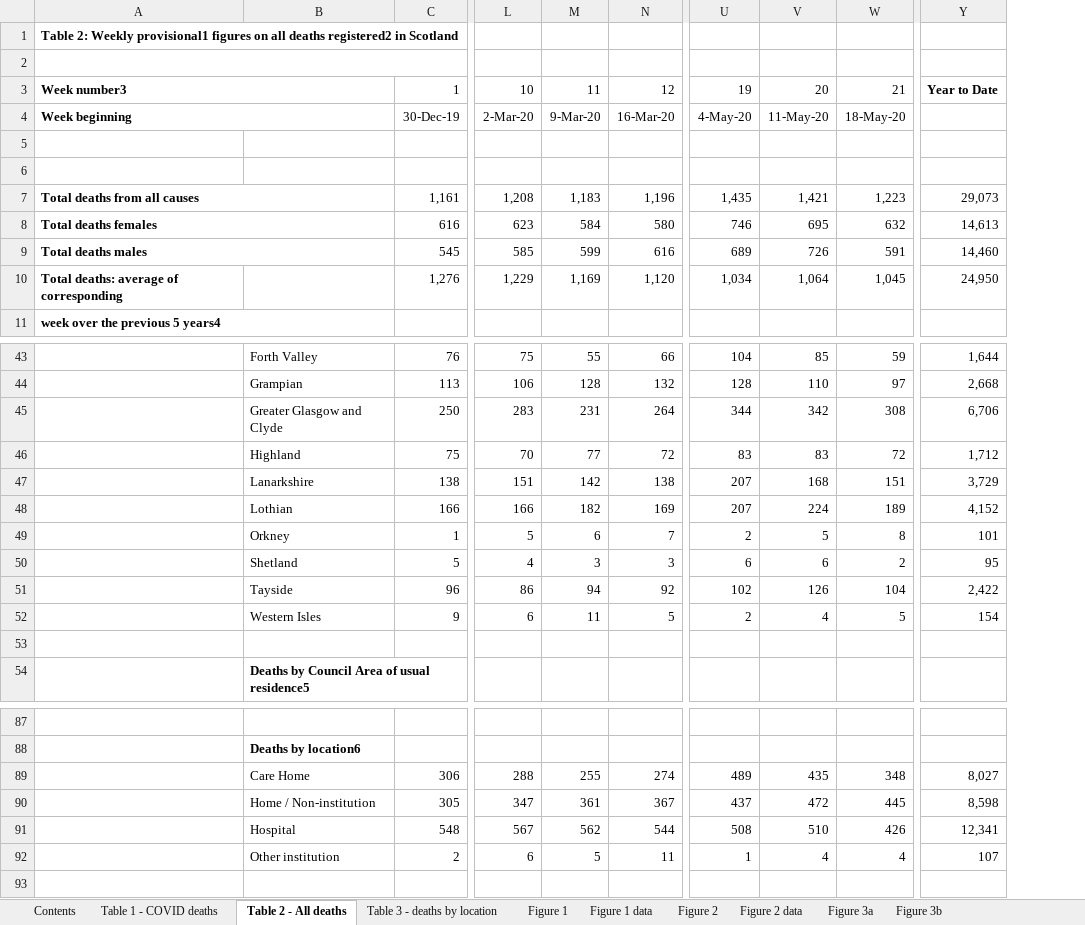
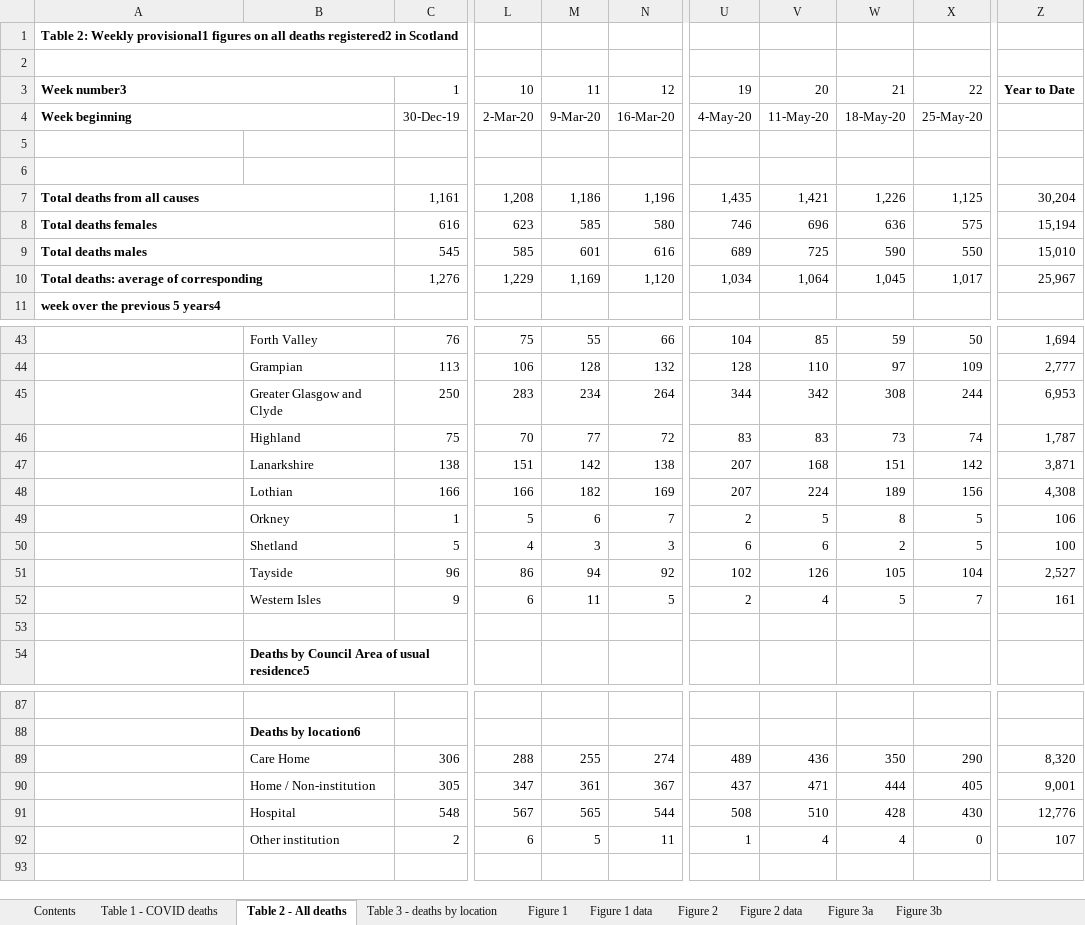
Before and after one commit to jakeybob/covid19-scotland, an Excel workbook: data/NRS_covid_deaths.xlsx, sheet Table 2 - All deaths, drawn as a sheet; only a part is shown, gaps mark what is left out; values as stored, in another font and other column widths than the file's, no borders; removed rows and columns are numbered as before the commit, all else as after; the diff covers the shown part only; the diff names each change by its address in the sheet, - before the commit and + after, or states it on an @@ line.

```diff
--- a/data/NRS_covid_deaths.xlsx (sheet Table 2 - All deaths)
+++ b/data/NRS_covid_deaths.xlsx (sheet Table 2 - All deaths)
+column X, rows 3-10: 22 | 25-May-20 |  |  | 1,125 | 575 | 550 | 1,017; rows 43-52: 50 | 109 | 244 | 74 | 142 | 156 | 5 | 5 | 104 | 7; rows 89-92: 290 | 405 | 430 | 0
-column Y, rows 3-10: Year to Date |  |  |  | 29,073 | 14,613 | 14,460 | 24,950; rows 43-52: 1,644 | 2,668 | 6,706 | 1,712 | 3,729 | 4,152 | 101 | 95 | 2,422 | 154; rows 89-92: 8,027 | 8,598 | 12,341 | 107
+column Z, rows 3-10: Year to Date |  |  |  | 30,204 | 15,194 | 15,010 | 25,967; rows 43-52: 1,694 | 2,777 | 6,953 | 1,787 | 3,871 | 4,308 | 106 | 100 | 2,527 | 161; rows 89-92: 8,320 | 9,001 | 12,776 | 107
-M7: 1,183
+M7: 1,186
-W7: 1,223
+W7: 1,226
-M8: 584
+M8: 585
-V8: 695
+V8: 696
-W8: 632
+W8: 636
-M9: 599
+M9: 601
-V9: 726
+V9: 725
-W9: 591
+W9: 590
+A10:B10 merged
-M45: 231
+M45: 234
-W46: 72
+W46: 73
-W51: 104
+W51: 105
-V89: 435
+V89: 436
-W89: 348
+W89: 350
-V90: 472
+V90: 471
-W90: 445
+W90: 444
-M91: 562
+M91: 565
-W91: 426
+W91: 428
```
Also changed, not shown: 25 edited cells elsewhere in this sheet, sheet Table 3 - deaths by location, sheet Figure 8 data, sheet Figure 2 data, sheet Figure 6 data, sheet Figure 4 data, sheet Figure 1 data, 5 more sheets, formulas that keep their value, charts or pictures, 16 other files.
